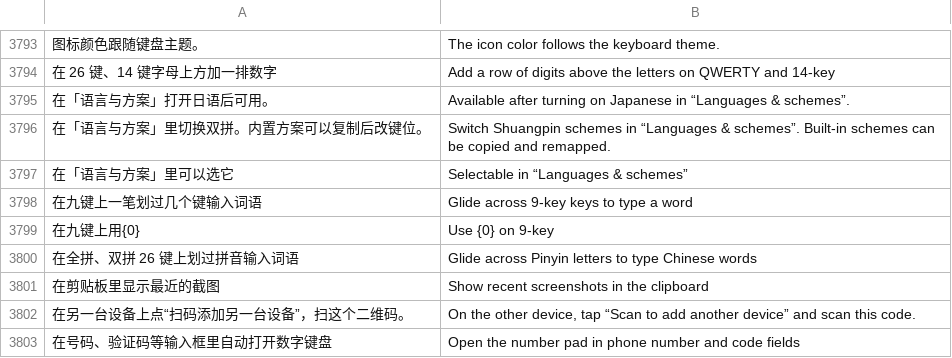
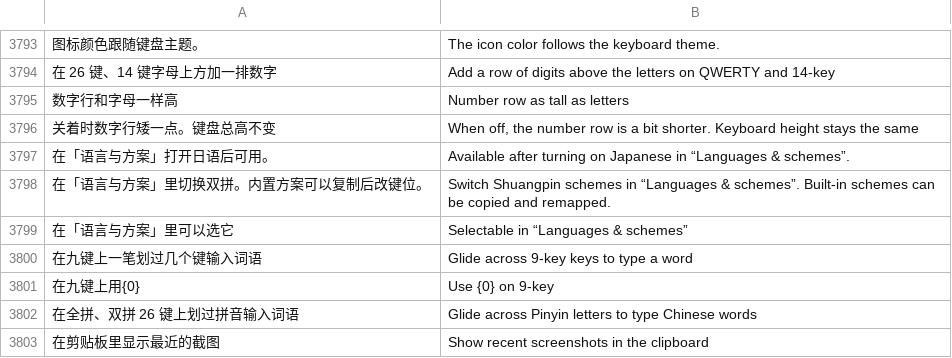
Before and after one commit to Cyletix/CyIME, a TSV file: app/src/main/assets/i18n/en.tsv, drawn as a sheet; only a part is shown, gaps mark what is left out; the shorter side is filled out with more unchanged rows; the diff names each change by its address in the sheet, - before the commit and + after, or states it on an @@ line.

```diff
--- a/app/src/main/assets/i18n/en.tsv
+++ b/app/src/main/assets/i18n/en.tsv
+row 3795: 数字行和字母一样高 | Number row as tall as letters
+row 3796: 关着时数字行矮一点。键盘总高不变 | When off, the number row is a bit shorter. Keyboard height stays the same
```
Also changed, not shown: 9 other files.
